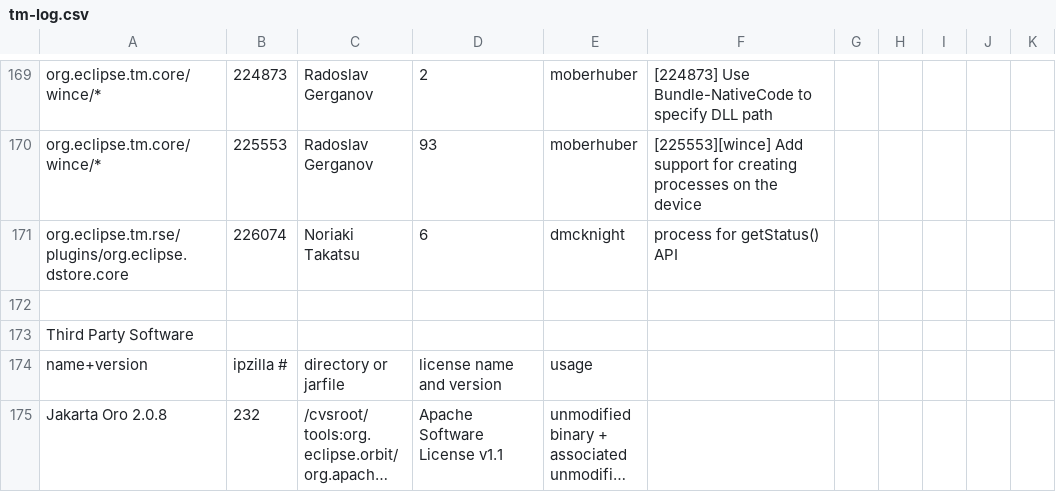
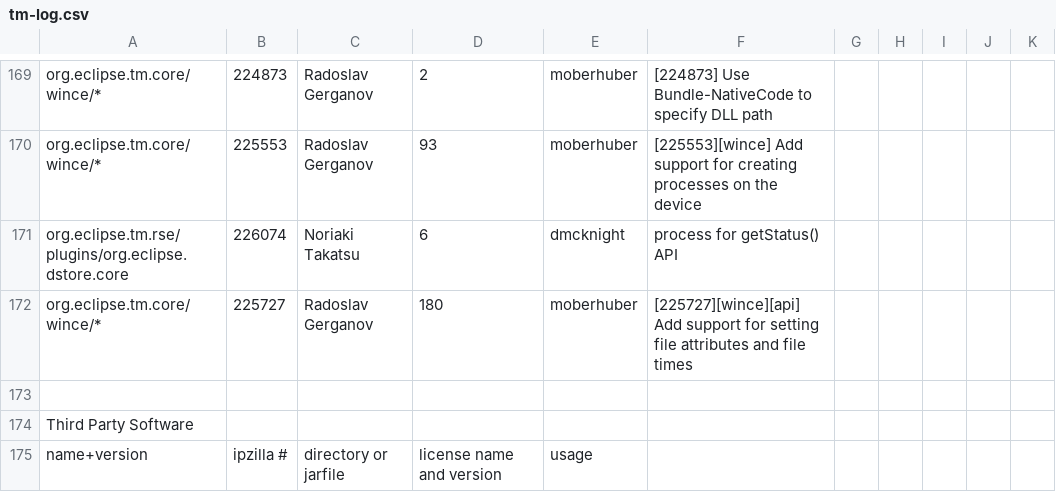
Before and after one commit to markphip/tm, a CSV file: development/tm-log.csv, drawn as a sheet; only a part is shown, gaps mark what is left out; the shorter side is filled out with more unchanged rows; long unchanged cells end in ….

Commit message:
[225727][wince][api] Add support for setting file attributes and file times

```diff
--- a/development/tm-log.csv
+++ b/development/tm-log.csv
@@ -171,2 +171,3 @@ org.eclipse.tm.core/wince/*,225553,Radoslav Gerganov,93,moberhuber,[225553][winc
 org.eclipse.tm.rse/plugins/org.eclipse.dstore.core,226074,Noriaki Takatsu,6,dmcknight,process for getStatus() API
+org.eclipse.tm.core/wince/*,225727,Radoslav Gerganov,180,moberhuber,[225727][wince][api] Add support for setting file attributes and file times
 
```
